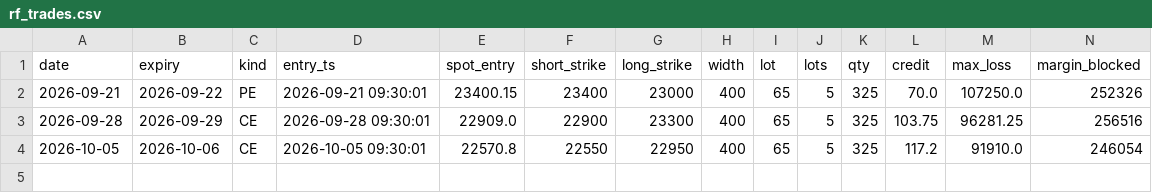
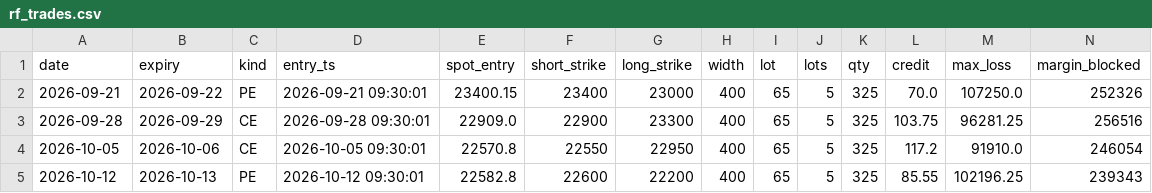
Before and after one commit to tejassukale79-art/nifty-credit-spread-paper, a CSV file: results/rf_trades.csv, drawn as a sheet; only a part is shown; rows hold the shown columns only; the diff names each change by its address in the sheet, - before the commit and + after, or states it on an @@ line.

```diff
--- a/results/rf_trades.csv
+++ b/results/rf_trades.csv
+row 5: 2026-10-12 | 2026-10-13 | PE | 2026-10-12 09:30:01 | 22582.8 | 22600 | 22200 | 400 | 65 | 5 | 325 | 85.55 | 102196.25 | 239343
```
Also changed, not shown: 2 other files.
